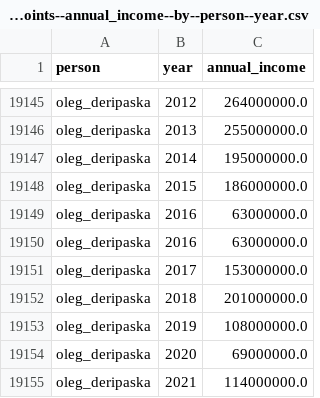
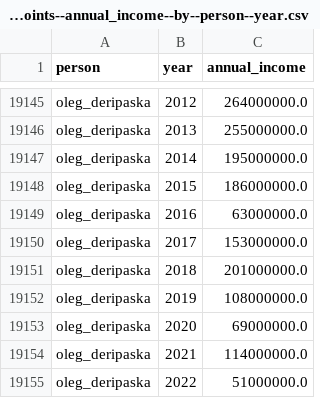
Before and after one commit to open-numbers/ddf--gapminder--billionaires, a CSV file: etl/intermediate/forbes/ddf--datapoints--annual_income--by--person--year.csv, drawn as a sheet; only a part is shown, gaps mark what is left out; the shorter side is filled out with more unchanged rows.

Commit message:
remove a duplicated datapoint

```diff
--- a/etl/intermediate/forbes/ddf--datapoints--annual_income--by--person--year.csv
+++ b/etl/intermediate/forbes/ddf--datapoints--annual_income--by--person--year.csv
@@ -19149,3 +19149,2 @@ oleg_deripaska,2015,186000000.0
 oleg_deripaska,2016,63000000.0
-oleg_deripaska,2016,63000000.0
 oleg_deripaska,2017,153000000.0
```
Also changed, not shown: etl/intermediate/forbes/ddf--datapoints--income_level--by--person--year.csv.
